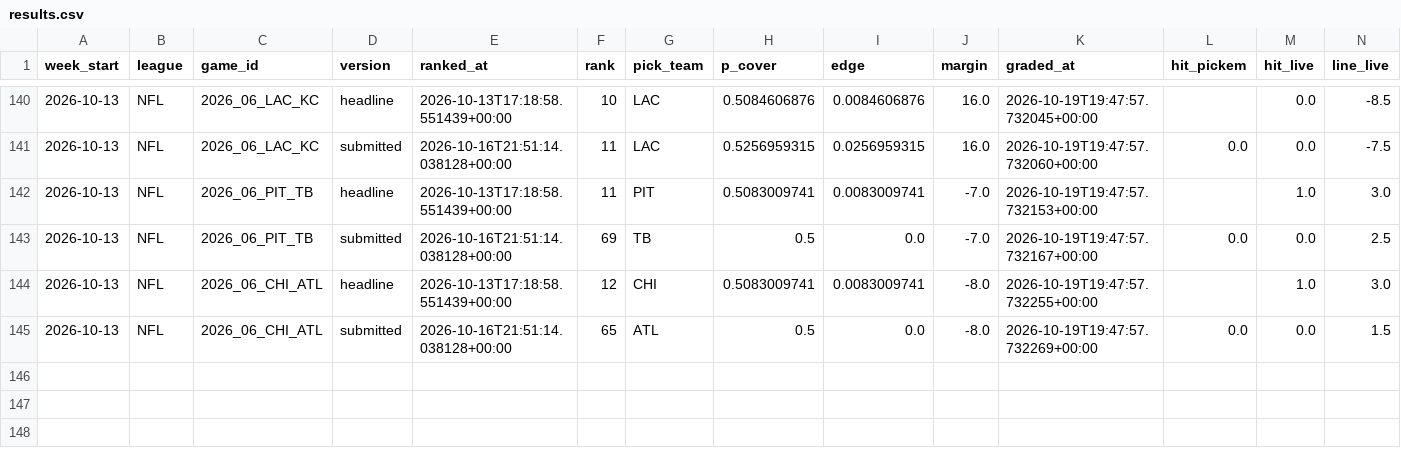
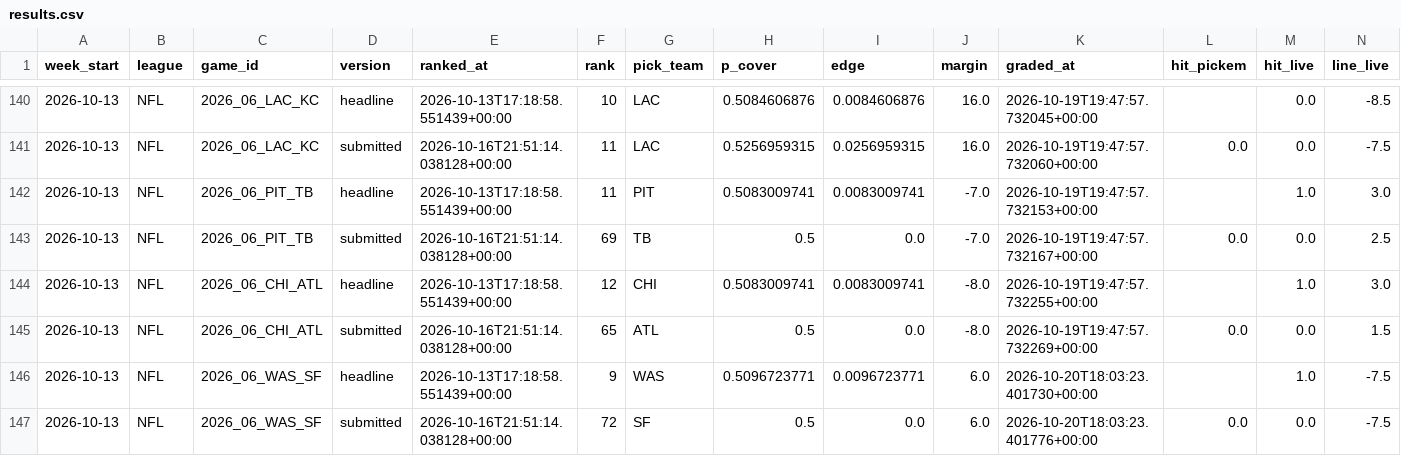
Before and after one commit to grantmaney/ats-model, a CSV file: data/results/results.csv, drawn as a sheet; only a part is shown, gaps mark what is left out; rows hold the shown columns only; the diff names each change by its address in the sheet, - before the commit and + after, or states it on an @@ line.

```diff
--- a/data/results/results.csv
+++ b/data/results/results.csv
+row 146: 2026-10-13 | NFL | 2026_06_WAS_SF | headline | 2026-10-13T17:18:58.551439+00:00 | 9 | WAS | 0.5096723771 | 0.0096723771 | 6.0 | 2026-10-20T18:03:23.401730+00:00 |  | 1.0 | -7.5
+row 147: 2026-10-13 | NFL | 2026_06_WAS_SF | submitted | 2026-10-16T21:51:14.038128+00:00 | 72 | SF | 0.5 | 0.0 | 6.0 | 2026-10-20T18:03:23.401776+00:00 | 0.0 | 0.0 | -7.5
```
Also changed, not shown: 4 other files.
